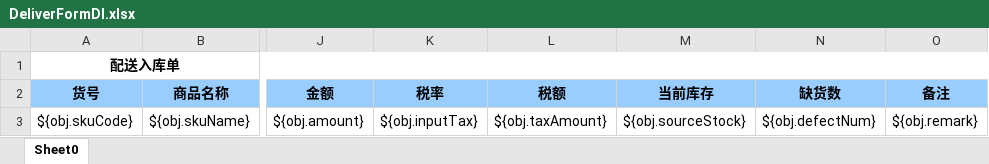
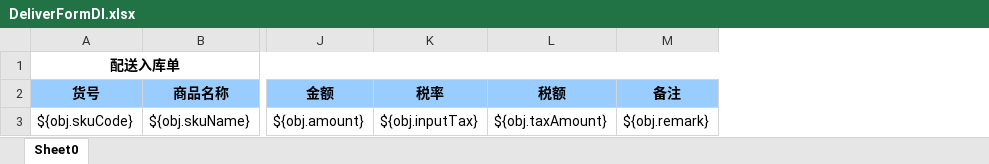
Before and after one commit to zly1988203/easyUI-web, an Excel workbook: src/main/resources/template/excel/export/DeliverFormDI.xlsx, sheet Sheet0, drawn as a sheet; only a part is shown, gaps mark what is left out; values as stored, in another font and other column widths than the file's, no borders; the diff names each change by its address in the sheet, - before the commit and + after, or states it on an @@ line.

Commit message:
配送入库模板修改

```diff
--- a/src/main/resources/template/excel/export/DeliverFormDI.xlsx (sheet Sheet0)
+++ b/src/main/resources/template/excel/export/DeliverFormDI.xlsx (sheet Sheet0)
-column M (当前库存), row 3: ${obj.sourceStock}
-column N (缺货数), row 3: ${obj.defectNum}
```
